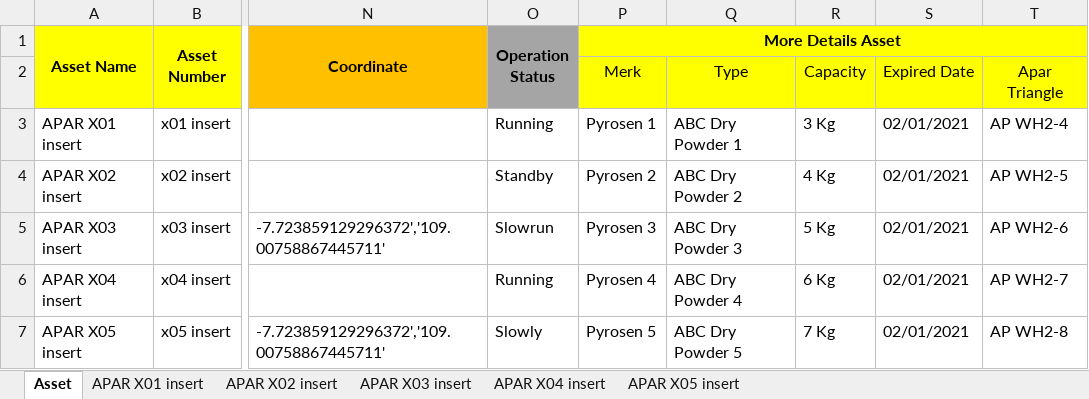
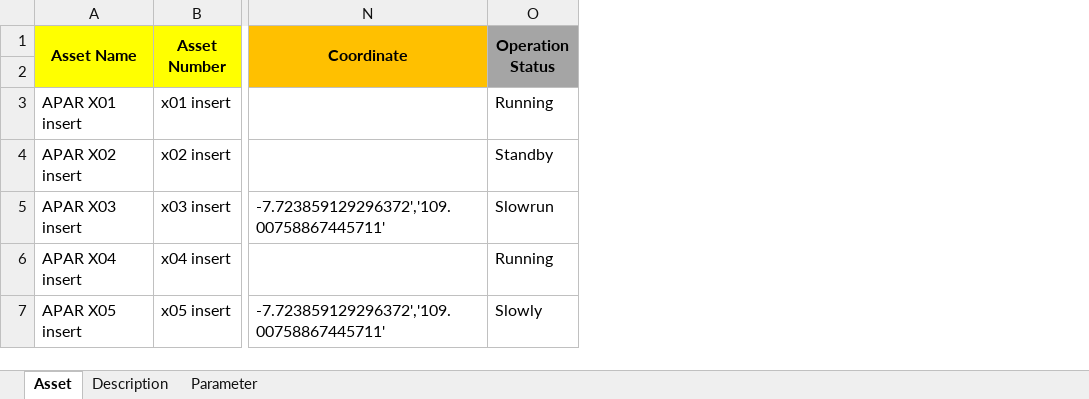
Before and after one commit to rizalzaelani/logsheet_php, an Excel workbook: public/download/SampleImportAsset.xlsx, sheet Asset, drawn as a sheet; only a part is shown, gaps mark what is left out; values as stored, in another font and other column widths than the file's, no borders; rows hold the shown columns only; the diff names each change by its address in the sheet, - before the commit and + after, or states it on an @@ line.

Commit message:
fixing import asset

```diff
--- a/public/download/SampleImportAsset.xlsx (sheet Asset)
+++ b/public/download/SampleImportAsset.xlsx (sheet Asset)
-sheet tab: APAR X01 insert
-sheet tab: APAR X02 insert
-sheet tab: APAR X03 insert
-sheet tab: APAR X04 insert
-sheet tab: APAR X05 insert
+sheet tab: Description
+sheet tab: Parameter
-column P (More Details Asset), rows 2-7: Merk | Pyrosen 1 | Pyrosen 2 | Pyrosen 3 | Pyrosen 4 | Pyrosen 5
-column Q, rows 2-7: Type | ABC Dry Powder 1 | ABC Dry Powder 2 | ABC Dry Powder 3 | ABC Dry Powder 4 | ABC Dry Powder 5
-column R, rows 2-7: Capacity | 3 Kg | 4 Kg | 5 Kg | 6 Kg | 7 Kg
-column S, rows 2-7: Expired Date | 02/01/2021 | 02/01/2021 | 02/01/2021 | 02/01/2021 | 02/01/2021
-column T, rows 2-7: Apar Triangle | AP WH2-4 | AP WH2-5 | AP WH2-6 | AP WH2-7 | AP WH2-8
-row 2:  |  |  |  | Merk | Type | Capacity | Expired Date | Apar Triangle
+row 2: (empty)
```
Also changed, not shown: 4 other files.
